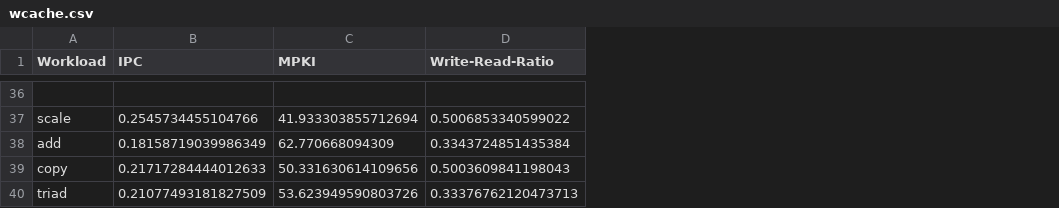
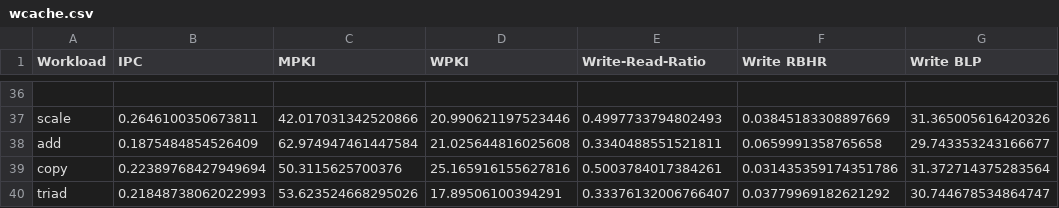
Before and after one commit to panzerox123/champsim-bard, a CSV file: data/wcache.csv, drawn as a sheet; only a part is shown, gaps mark what is left out; addresses are those after the commit; the diff covers the shown part only; the diff names each change by its address in the sheet, - before the commit and + after, or states it on an @@ line.

```diff
--- a/data/wcache.csv
+++ b/data/wcache.csv
+column D (WPKI), rows 37-40: 20.990621197523446 | 21.025644816025608 | 25.165916155627816 | 17.89506100394291
+column F (Write RBHR), rows 37-40: 0.03845183308897669 | 0.0659991358765658 | 0.031435359174351786 | 0.03779969182621292
+column G (Write BLP), rows 37-40: 31.365005616420326 | 29.743353243166677 | 31.372714375283564 | 30.744678534864747
-B37 (IPC): 0.2545734455104766
+B37 (IPC): 0.2646100350673811
-C37 (MPKI): 41.933303855712694
+C37 (MPKI): 42.017031342520866
-E37 (Write-Read-Ratio): 0.5006853340599022
+E37 (Write-Read-Ratio): 0.4997733794802493
-B38 (IPC): 0.18158719039986349
+B38 (IPC): 0.1875484854526409
-C38 (MPKI): 62.770668094309
+C38 (MPKI): 62.974947461447584
-E38 (Write-Read-Ratio): 0.3343724851435384
+E38 (Write-Read-Ratio): 0.3340488551521811
-B39 (IPC): 0.21717284444012633
+B39 (IPC): 0.22389768427949694
-C39 (MPKI): 50.331630614109656
+C39 (MPKI): 50.3115625700376
-E39 (Write-Read-Ratio): 0.5003609841198043
+E39 (Write-Read-Ratio): 0.5003784017384261
-B40 (IPC): 0.21077493181827509
+B40 (IPC): 0.21848738062022993
-C40 (MPKI): 53.623949590803726
+C40 (MPKI): 53.623524668295026
-E40 (Write-Read-Ratio): 0.33376762120473713
+E40 (Write-Read-Ratio): 0.33376132006766407
```
Also changed, not shown: 87 edited cells elsewhere in this file, data/baseline.csv, data/wcache_soft.csv, 5 other files.
